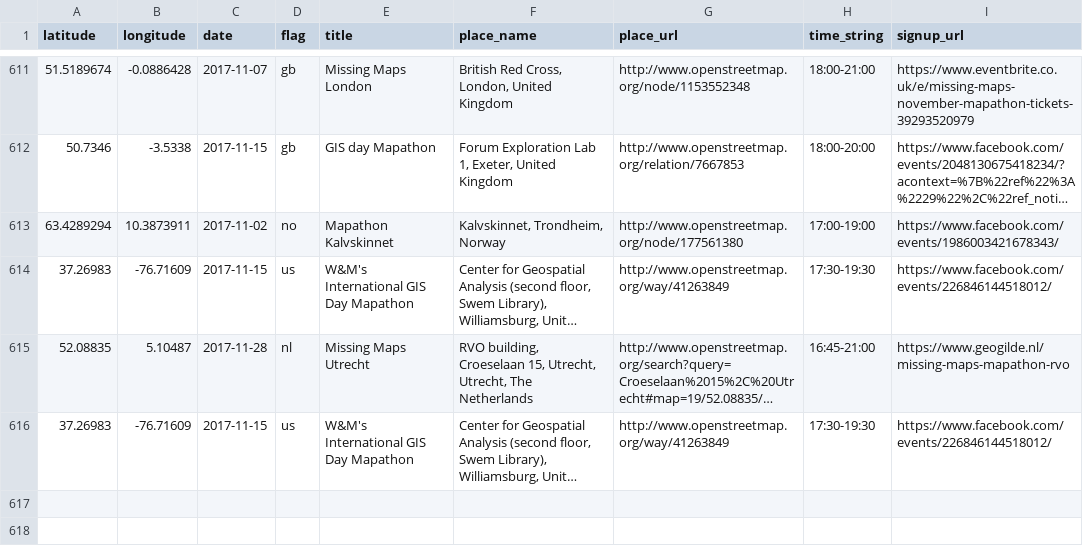
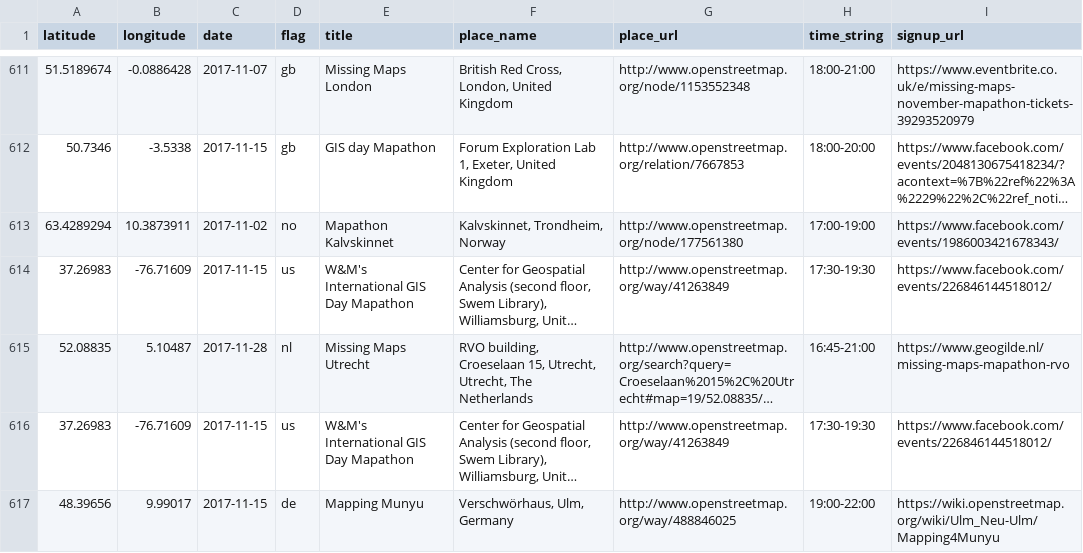
Before and after one commit to MissingMaps/events, a CSV file: events.csv, drawn as a sheet; only a part is shown, gaps mark what is left out; long unchanged cells end in …; the diff names each change by its address in the sheet, - before the commit and + after, or states it on an @@ line.

Commit message:
Update events.csv (#168)

```diff
--- a/events.csv
+++ b/events.csv
+row 617: 48.39656 | 9.99017 | 2017-11-15 | de | Mapping Munyu | Verschwörhaus, Ulm, Germany | http://www.openstreetmap.org/way/488846025 | 19:00-22:00 | https://wiki.openstreetmap.org/wiki/Ulm_Neu-Ulm/Mapping4Munyu
```
